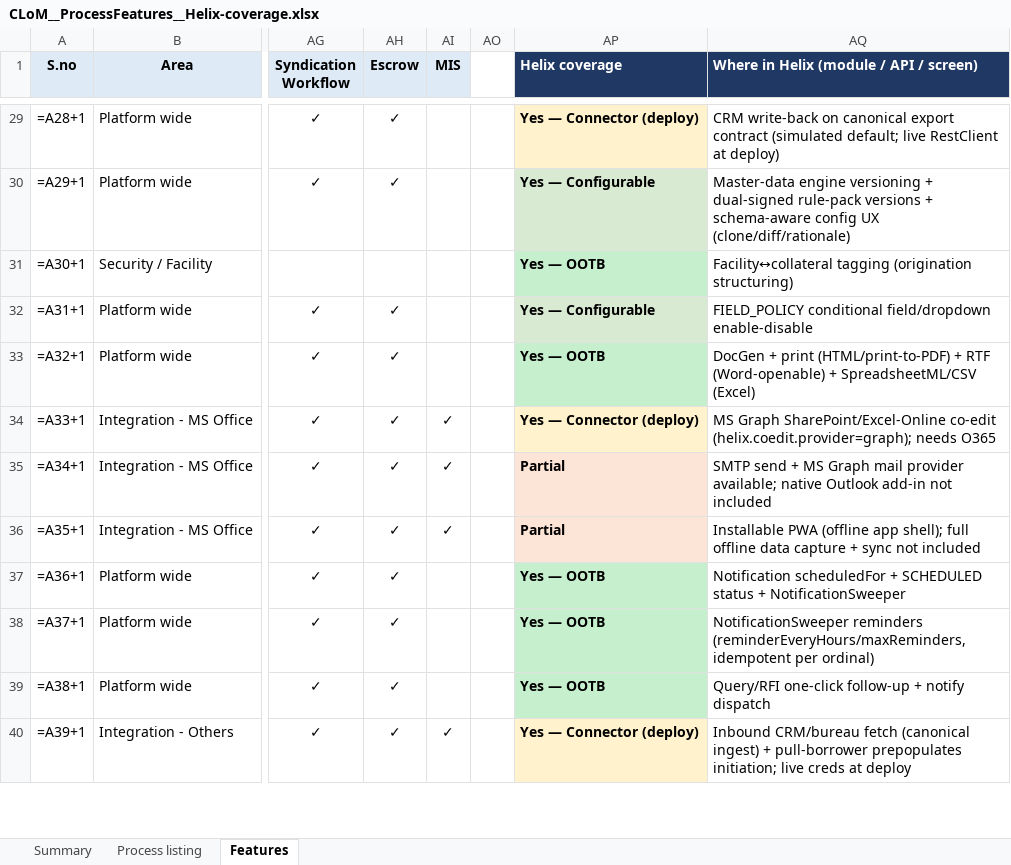
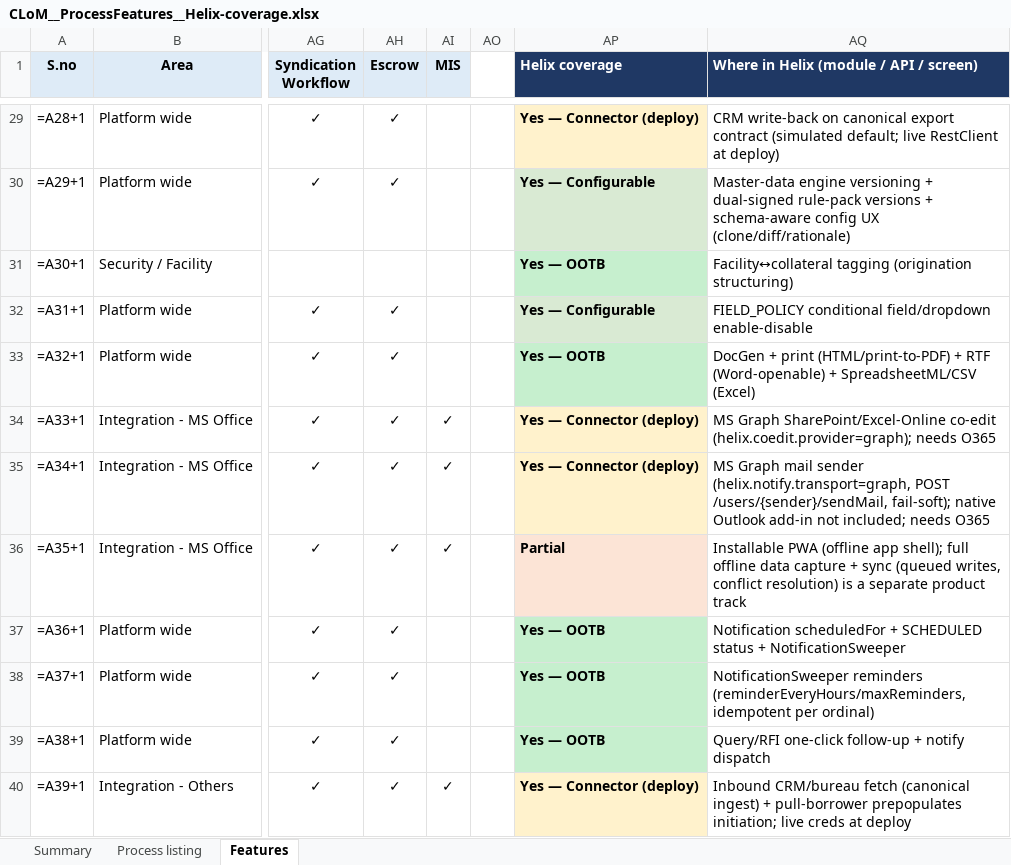
Before and after one commit to sidgamingshah-arch/CPS-LOS, an Excel workbook: docs/CLoM__ProcessFeatures__Helix-coverage.xlsx, sheet Features, drawn as a sheet; only a part is shown, gaps mark what is left out; values as stored, in another font and other column widths than the file's, no borders; formulas without a stored value are shown as written; the diff covers the shown part only; the diff names each change by its address in the sheet, - before the commit and + after, or states it on an @@ line.

```diff
--- a/docs/CLoM__ProcessFeatures__Helix-coverage.xlsx (sheet Features)
+++ b/docs/CLoM__ProcessFeatures__Helix-coverage.xlsx (sheet Features)
-AP35 (Helix coverage): Partial
+AP35 (Helix coverage): Yes — Connector (deploy)
-AQ35: SMTP send + MS Graph mail provider available; native Outlook add-in not included
+AQ35: MS Graph mail sender (helix.notify.transport=graph, POST /users/{sender}/sendMail, fail-soft); native Outlook add-in not included; needs O365
-AQ36: …+ sync not included
+AQ36: …+ sync (queued writes, conflict resolution) is a separate product track
```
Also changed, not shown: 22 edited cells and cell formats elsewhere in this sheet, sheet Process listing, sheet Summary, hidden cells.
